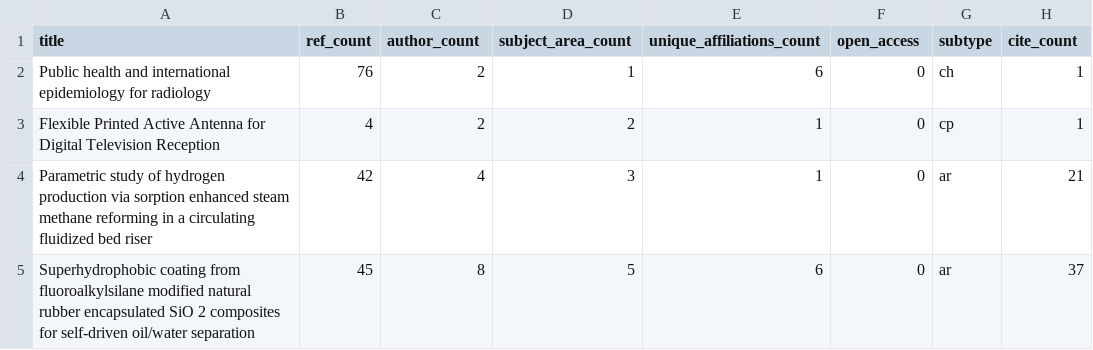
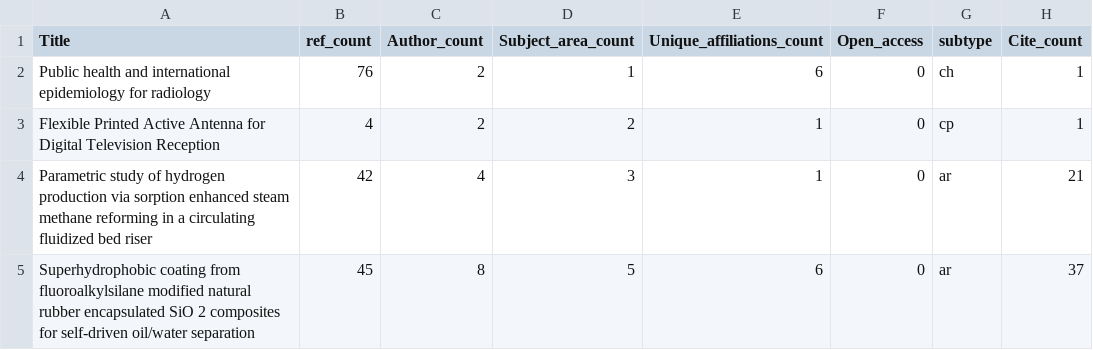
Before and after one commit to kaorat/DSDE_project_2024, a CSV file: 2018_ML_V3.csv, drawn as a sheet; only a part is shown.

```diff
--- a/2018_ML_V3.csv
+++ b/2018_ML_V3.csv
@@ -1,2 +1,2 @@
-title,ref_count,author_count,subject_area_count,unique_affiliations_count,open_access,subtype,cite_count
+Title,ref_count,Author_count,Subject_area_count,Unique_affiliations_count,Open_access,subtype,Cite_count
 Public health and international epidemiology for radiology,76,2,1,6,0,ch,1
```
Also changed, not shown: 2 other files.
